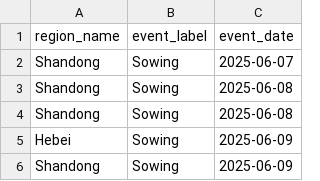
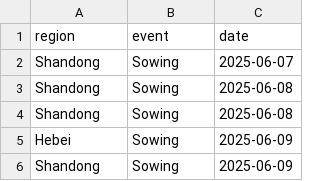
Before and after one commit to SmartAG-NWAFU/maize_paper, a CSV file: fig/fig3_region_management_timeline_summary.csv, drawn as a sheet; only a part is shown.

```diff
--- a/fig/fig3_region_management_timeline_summary.csv
+++ b/fig/fig3_region_management_timeline_summary.csv
@@ -1,2 +1,2 @@
-region_name,event_label,event_date
+region,event,date
 Shandong,Sowing,2025-06-07
```
Also changed, not shown: fig/fig4_region_management_difference_summary.csv, fig/fig5_region_fertilization_summary.csv, 24 other files.
